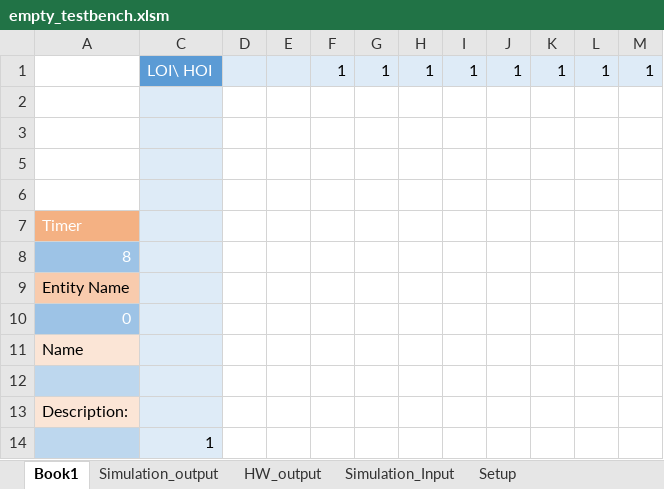
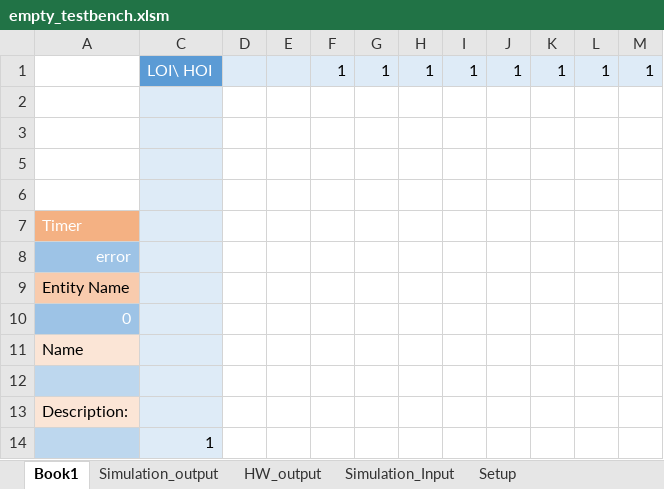
Before and after one commit to RPeschke/vhdl_build_system, an Excel workbook: protoBuild/empty_testbench.xlsm, sheet Book1, drawn as a sheet; only a part is shown; values as stored, in another font and other column widths than the file's, no borders; charts and pictures and conditional formats not drawn; the diff names each change by its address in the sheet, - before the commit and + after, or states it on an @@ line.

```diff
--- a/protoBuild/empty_testbench.xlsm (sheet Book1)
+++ b/protoBuild/empty_testbench.xlsm (sheet Book1)
-A8: 8
+A8: error
```
Also changed, not shown: sheet CommandlineOutput, sheet Setup, charts or pictures.
